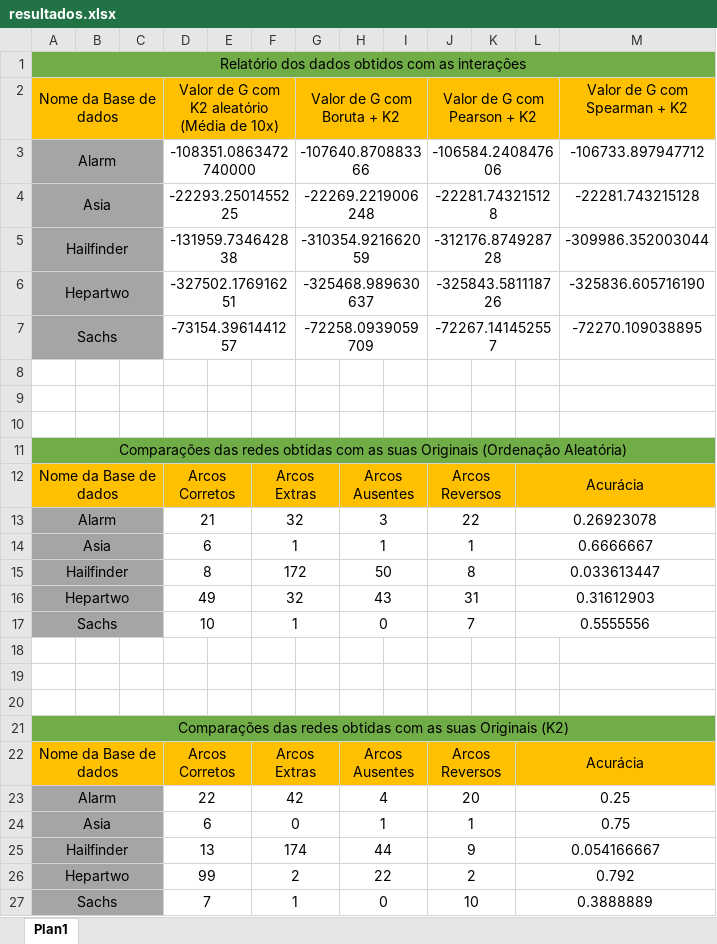
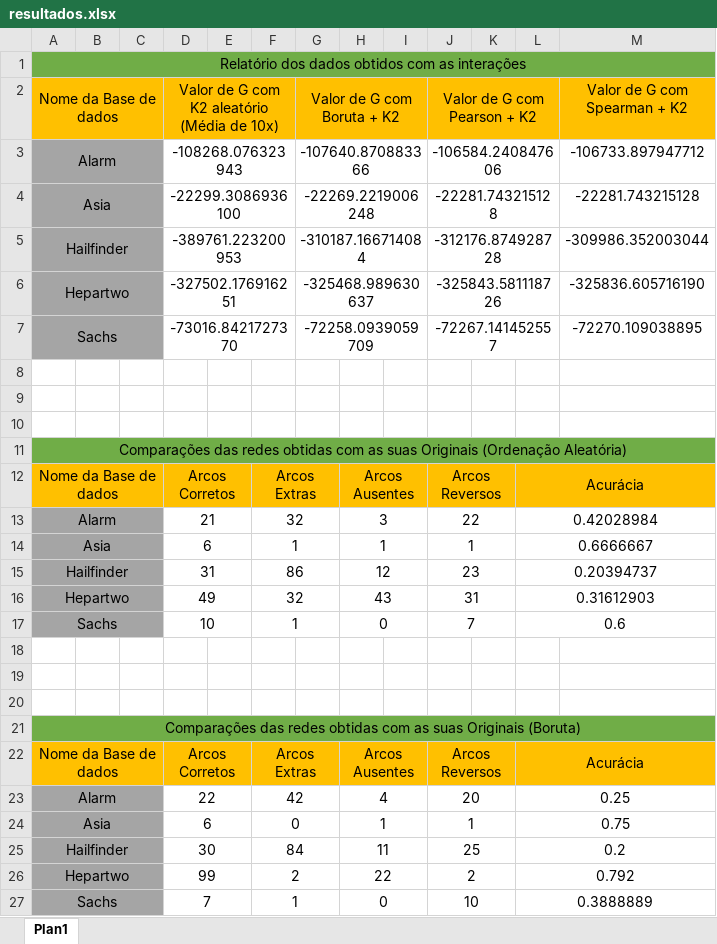
Before and after one commit to PedroMachad02/OrderingVariables, an Excel workbook: Resultados/resultados.xlsx, sheet Plan1, drawn as a sheet; only a part is shown; values as stored, in another font and other column widths than the file's, no borders; removed rows and columns are numbered as before the commit, all else as after; the diff names each change by its address in the sheet, - before the commit and + after, or states it on an @@ line.

Commit message:
Novos resultados gerados e confirmação do K2aleatorio

```diff
--- a/Resultados/resultados.xlsx (sheet Plan1)
+++ b/Resultados/resultados.xlsx (sheet Plan1)
-D3: -108351.0863472740000
+D3: -108268.076323943
-D4: -22293.2501455225
+D4: -22299.3086936100
-D5: -131959.734642838
+D5: -389761.223200953
-G5 (Valor de G com Boruta + K2): -310354.921662059
+G5 (Valor de G com Boruta + K2): -310187.166714084
-D7: -73154.3961441257
+D7: -73016.8421727370
-L13: 0.26923078
+L13: 0.42028984
-row 15: Hailfinder |  |  | 8 |  | 172 |  | 50 |  | 8 |  | 0.033613447
+row 15: Hailfinder |  |  | 31 |  | 86 |  | 12 |  | 23 |  | 0.20394737
-L17: 0.5555556
+L17: 0.6
-A21 (Nome da Base de dados): …suas Originais (K2)
+A21 (Nome da Base de dados): …suas Originais (Boruta)
-row 25: Hailfinder |  |  | 13 |  | 174 |  | 44 |  | 9 |  | 0.054166667
+row 25: Hailfinder |  |  | 30 |  | 84 |  | 11 |  | 25 |  | 0.2
```
Also changed, not shown: 19 other files.
